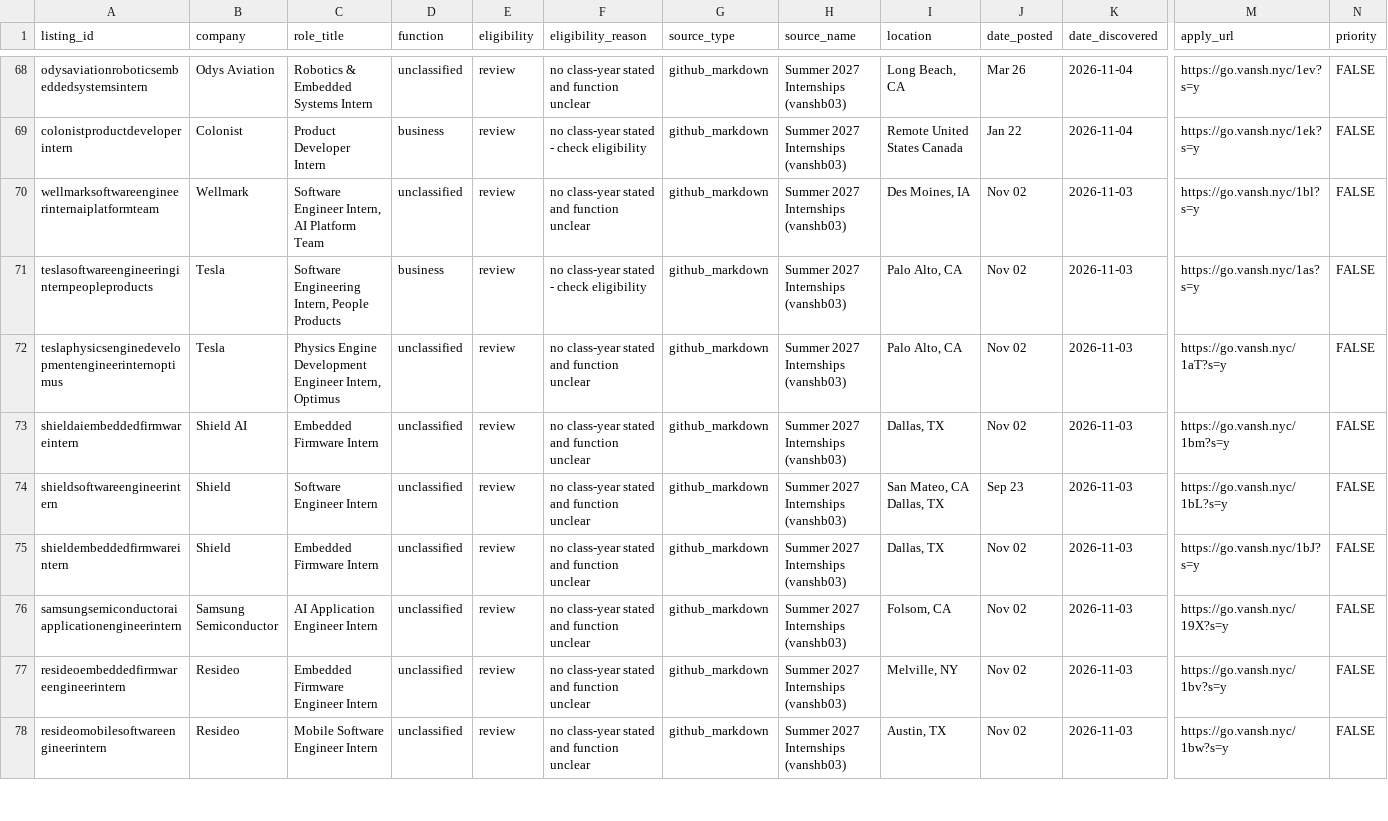
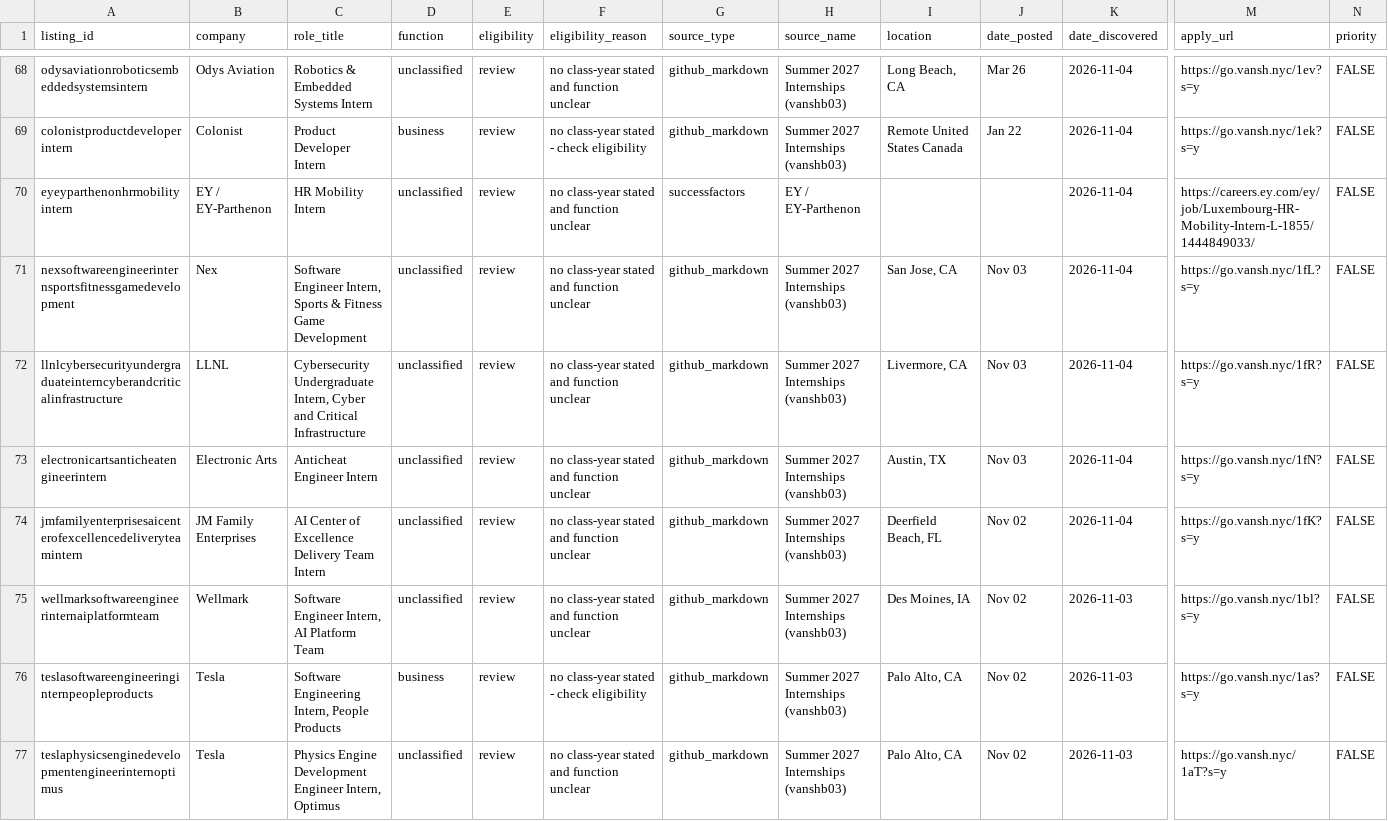
Before and after one commit to shivendaw-byte/internship-watcher, a CSV file: listings.csv, drawn as a sheet; only a part is shown, gaps mark what is left out; the shorter side is filled out with more unchanged rows; rows hold the shown columns only; the diff names each change by its address in the sheet, - before the commit and + after, or states it on an @@ line.

```diff
--- a/listings.csv
+++ b/listings.csv
+row 70: eyeyparthenonhrmobilityintern | EY / EY-Parthenon | HR Mobility Intern | unclassified | review | no class-year stated and function unclear | successfactors | EY / EY-Parthenon |  |  | 2026-11-04 | https://careers.ey.com/ey/job/Luxembourg-HR-Mobility-Intern-L-1855/1444849033/ | FALSE
+row 71: nexsoftwareengineerinternsportsfitnessgamedevelopment | Nex | Software Engineer Intern, Sports & Fitness Game Development | unclassified | review | no class-year stated and function unclear | github_markdown | Summer 2027 Internships (vanshb03) | San Jose, CA | Nov 03 | 2026-11-04 | https://go.vansh.nyc/1fL?s=y | FALSE
+row 72: llnlcybersecurityundergraduateinterncyberandcriticalinfrastructure | LLNL | Cybersecurity Undergraduate Intern, Cyber and Critical Infrastructure | unclassified | review | no class-year stated and function unclear | github_markdown | Summer 2027 Internships (vanshb03) | Livermore, CA | Nov 03 | 2026-11-04 | https://go.vansh.nyc/1fR?s=y | FALSE
+row 73: electronicartsanticheatengineerintern | Electronic Arts | Anticheat Engineer Intern | unclassified | review | no class-year stated and function unclear | github_markdown | Summer 2027 Internships (vanshb03) | Austin, TX | Nov 03 | 2026-11-04 | https://go.vansh.nyc/1fN?s=y | FALSE
+row 74: jmfamilyenterprisesaicenterofexcellencedeliveryteamintern | JM Family Enterprises | AI Center of Excellence Delivery Team Intern | unclassified | review | no class-year stated and function unclear | github_markdown | Summer 2027 Internships (vanshb03) | Deerfield Beach, FL | Nov 02 | 2026-11-04 | https://go.vansh.nyc/1fK?s=y | FALSE
```
Also changed, not shown: 1 other file.
